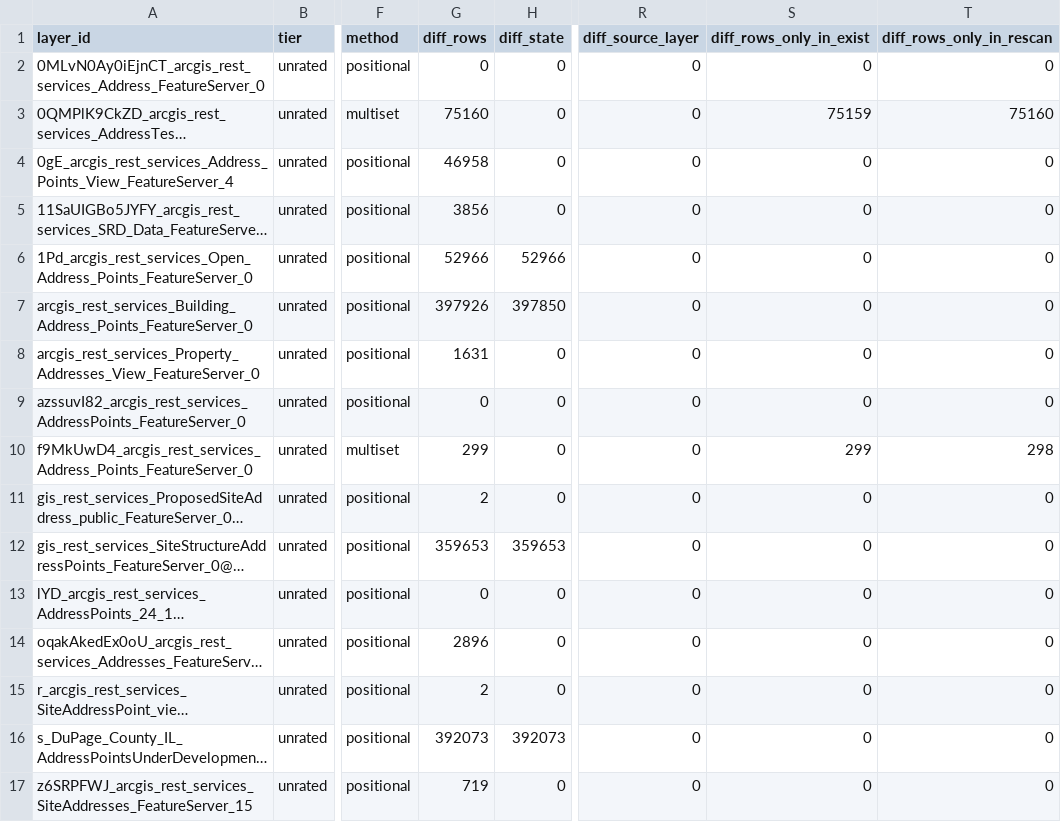
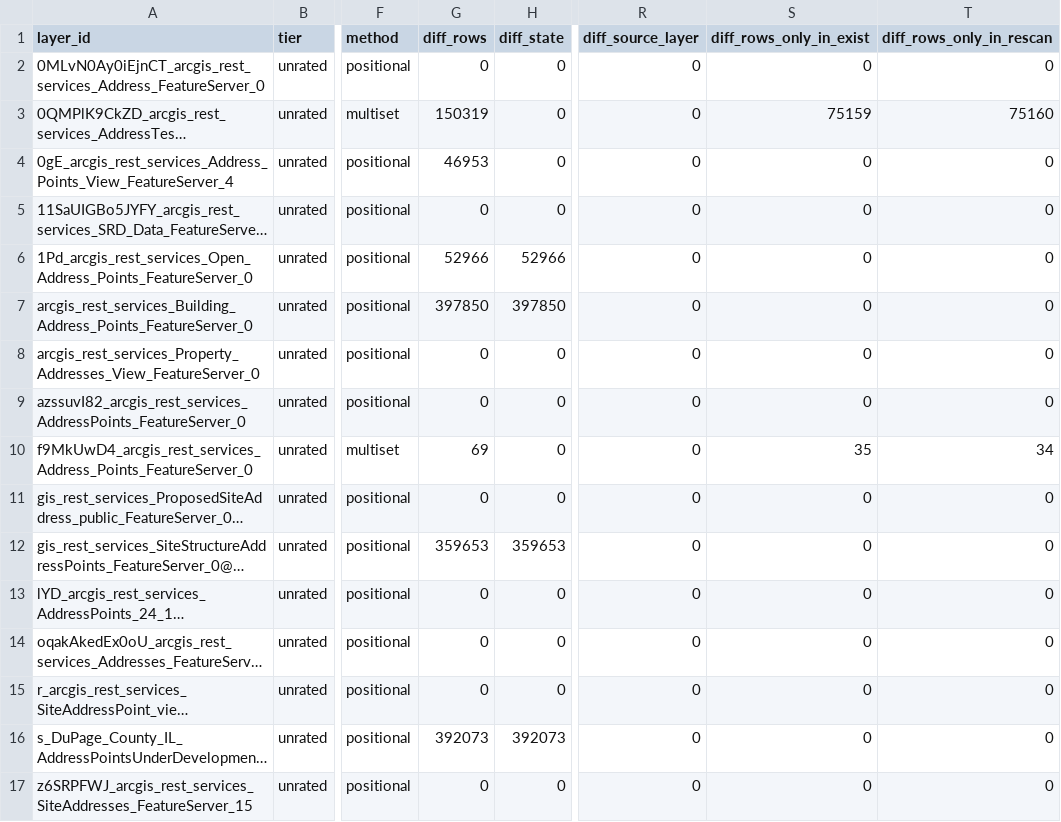
Before and after one commit to ip9988001/world-map-data-33, a CSV file: analysis/fieldmap-20261125/sample-diff.csv, drawn as a sheet; only a part is shown, gaps mark what is left out; long unchanged cells end in …; the diff names each change by its address in the sheet, - before the commit and + after, or states it on an @@ line.

Commit message:
fix(sample-diff): diff_rows 只算地址值/grade（addrkey 已知偏差单列）+ multiset 键去 addrkey
- positional: diff_rows = max(除 addrkey/rows_only_* 外的字段差异)；addrkey 差异仍在 diff_addrkey 列
- multiset: 键改为「除 addrkey 外的字段」，否则每行都算不同行，会掩盖真正的行级差
- 修正后样本结论不变但更准：5 层位置对齐有真实字段差异、2 层走 multiset
  （AddressTest 成片 zip5 差异 75,159/75,160；Address_Points...f9MkUwD4 仅 69 个 tuple / ~34 行）、9 层零差异

```diff
--- a/analysis/fieldmap-20261125/sample-diff.csv
+++ b/analysis/fieldmap-20261125/sample-diff.csv
-G3 (diff_rows): 75160
+G3 (diff_rows): 150319
-G4 (diff_rows): 46958
+G4 (diff_rows): 46953
-G5 (diff_rows): 3856
+G5 (diff_rows): 0
-G7 (diff_rows): 397926
+G7 (diff_rows): 397850
-G8 (diff_rows): 1631
+G8 (diff_rows): 0
-G10 (diff_rows): 299
+G10 (diff_rows): 69
-S10 (diff_rows_only_in_exist): 299
+S10 (diff_rows_only_in_exist): 35
-T10 (diff_rows_only_in_rescan): 298
+T10 (diff_rows_only_in_rescan): 34
-G11 (diff_rows): 2
+G11 (diff_rows): 0
-G14 (diff_rows): 2896
+G14 (diff_rows): 0
-G15 (diff_rows): 2
+G15 (diff_rows): 0
-G17 (diff_rows): 719
+G17 (diff_rows): 0
```
Also changed, not shown: 4 other files.
